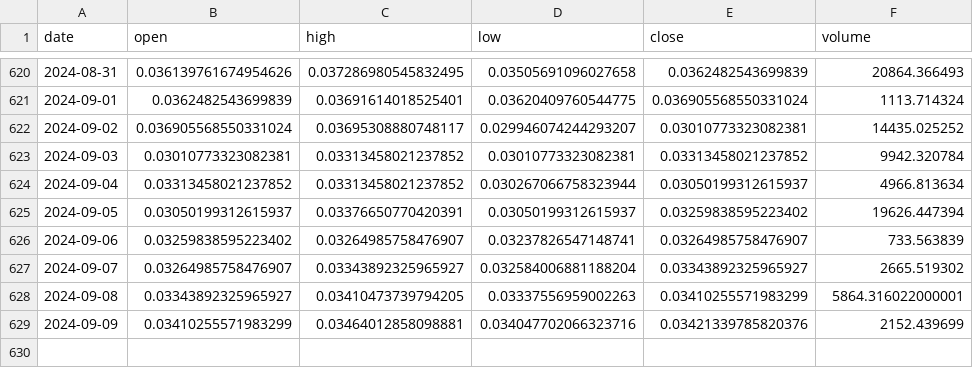
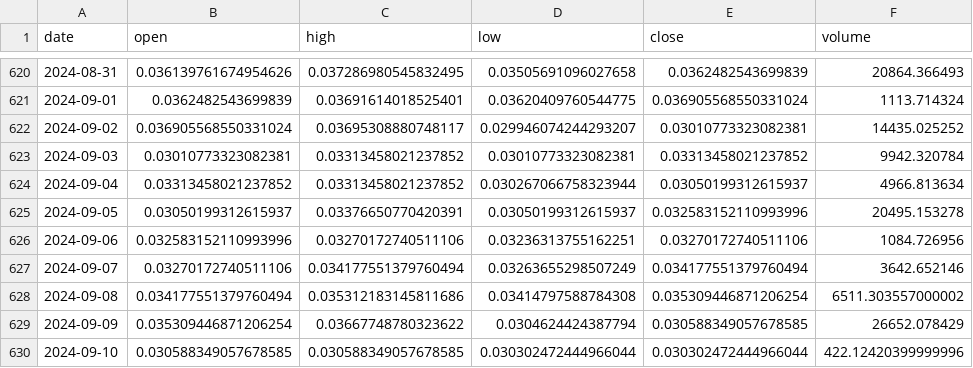
Before and after one commit to Sapient-Predictive-Analytics/dataportal, a CSV file: tokens/GENS.csv, drawn as a sheet; only a part is shown, gaps mark what is left out.

Commit message:
Add files via upload

```diff
--- a/tokens/GENS.csv
+++ b/tokens/GENS.csv
@@ -624,6 +624,7 @@ date,open,high,low,close,volume
 2024-09-04,0.03313458021237852,0.03313458021237852,0.030267066758323944,0.03050199312615937,4966.813634
-2024-09-05,0.03050199312615937,0.03376650770420391,0.03050199312615937,0.03259838595223402,19626.447394
-2024-09-06,0.03259838595223402,0.03264985758476907,0.03237826547148741,0.03264985758476907,733.563839
-2024-09-07,0.03264985758476907,0.03343892325965927,0.032584006881188204,0.03343892325965927,2665.519302
-2024-09-08,0.03343892325965927,0.03410473739794205,0.03337556959002263,0.03410255571983299,5864.316022000001
-2024-09-09,0.03410255571983299,0.03464012858098881,0.034047702066323716,0.03421339785820376,2152.439699
+2024-09-05,0.03050199312615937,0.03376650770420391,0.03050199312615937,0.032583152110993996,20495.153278
+2024-09-06,0.032583152110993996,0.03270172740511106,0.03236313755162251,0.03270172740511106,1084.726956
+2024-09-07,0.03270172740511106,0.034177551379760494,0.03263655298507249,0.034177551379760494,3642.652146
+2024-09-08,0.034177551379760494,0.035312183145811686,0.03414797588784308,0.035309446871206254,6511.303557000002
+2024-09-09,0.035309446871206254,0.03667748780323622,0.0304624424387794,0.030588349057678585,26652.078429
+2024-09-10,0.030588349057678585,0.030588349057678585,0.030302472444966044,0.030302472444966044,422.12420399999996
```
